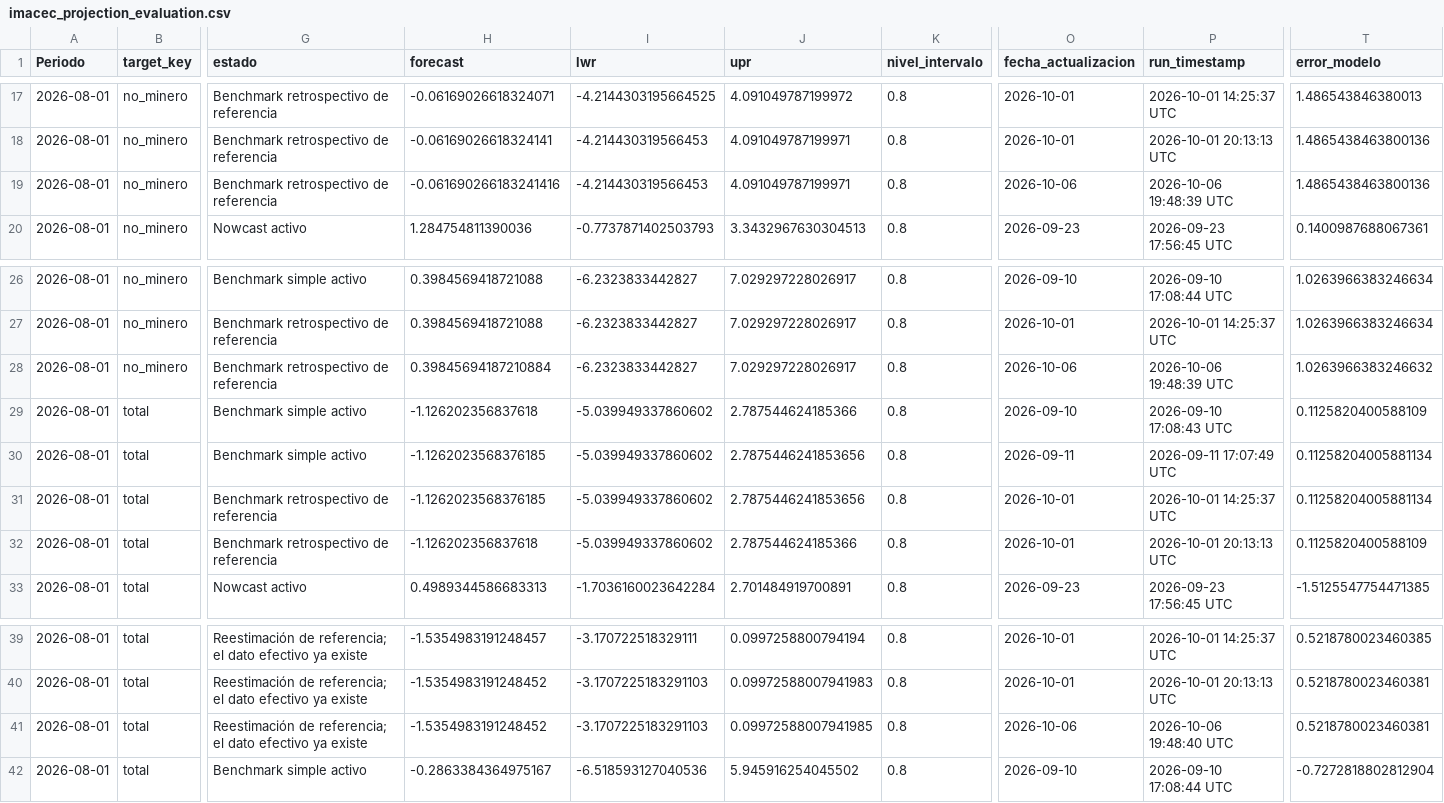
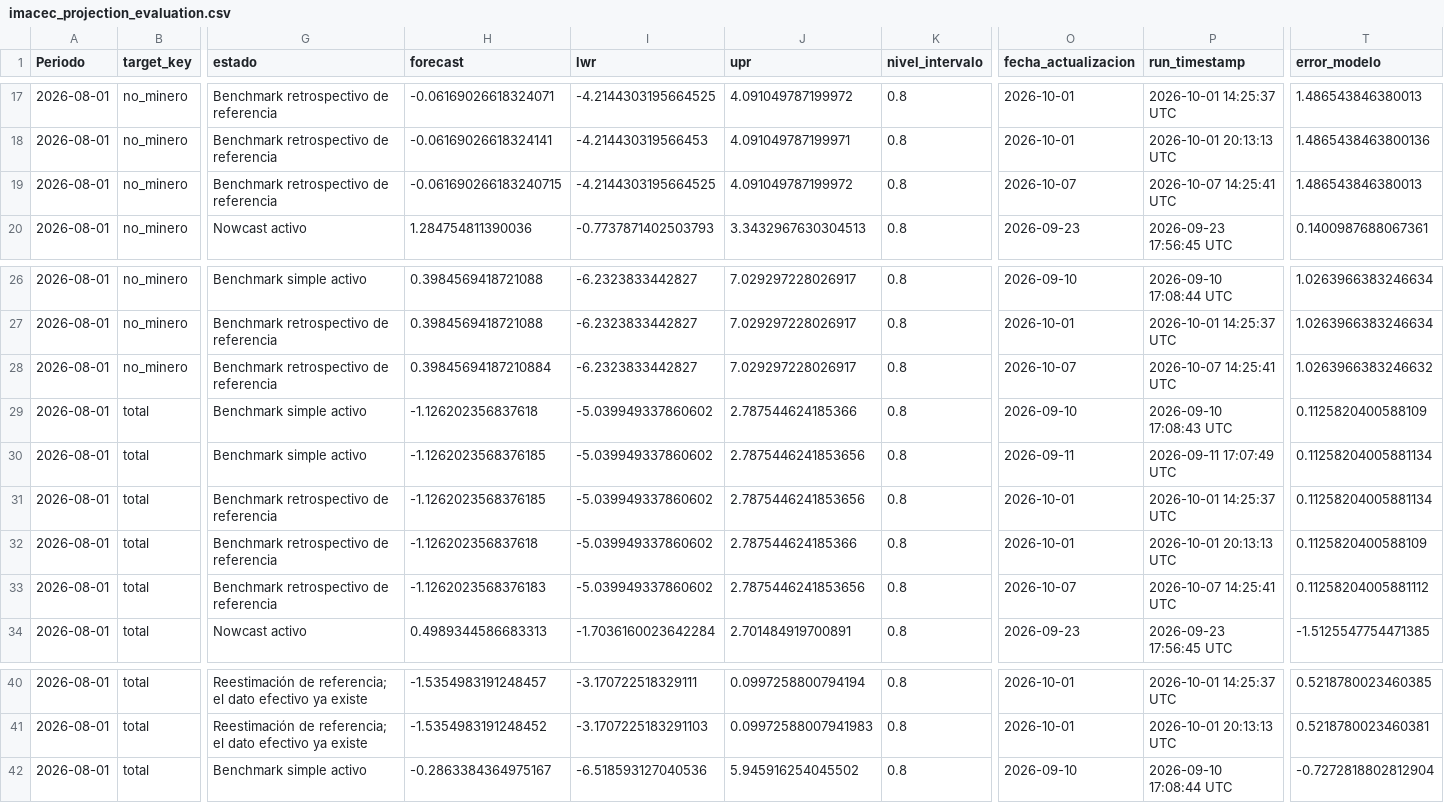
Before and after one commit to mulloav3007/Economics, a CSV file: data/processed/imacec_projection_evaluation.csv, drawn as a sheet; only a part is shown, gaps mark what is left out; removed rows and columns are numbered as before the commit, all else as after; rows hold the shown columns only; the diff names each change by its address in the sheet, - before the commit and + after, or states it on an @@ line.

```diff
--- a/data/processed/imacec_projection_evaluation.csv
+++ b/data/processed/imacec_projection_evaluation.csv
-H19 (forecast): -0.061690266183241416
+H19 (forecast): -0.061690266183240715
-I19 (lwr): -4.214430319566453
+I19 (lwr): -4.2144303195664525
-J19 (upr): 4.091049787199971
+J19 (upr): 4.091049787199972
-O19 (fecha_actualizacion): 2026-10-06
+O19 (fecha_actualizacion): 2026-10-07
-P19 (run_timestamp): 2026-10-06 19:48:39 UTC
+P19 (run_timestamp): 2026-10-07 14:25:41 UTC
-T19 (error_modelo): 1.4865438463800136
+T19 (error_modelo): 1.486543846380013
-O28 (fecha_actualizacion): 2026-10-06
+O28 (fecha_actualizacion): 2026-10-07
-P28 (run_timestamp): 2026-10-06 19:48:39 UTC
+P28 (run_timestamp): 2026-10-07 14:25:41 UTC
+row 33: 2026-08-01 | total | Benchmark retrospectivo de referencia | -1.1262023568376183 | -5.039949337860602 | 2.7875446241853656 | 0.8 | 2026-10-07 | 2026-10-07 14:25:41 UTC | 0.11258204005881112
-row 41: 2026-08-01 | total | Reestimación de referencia; el dato efectivo ya existe | -1.5354983191248452 | -3.1707225183291103 | 0.09972588007941985 | 0.8 | 2026-10-06 | 2026-10-06 19:48:40 UTC | 0.5218780023460381
```
Also changed, not shown: data/processed/imacec_nowcast_history.csv, data/processed/imacec_nowcast_history_all_models.csv, 37 other files.
